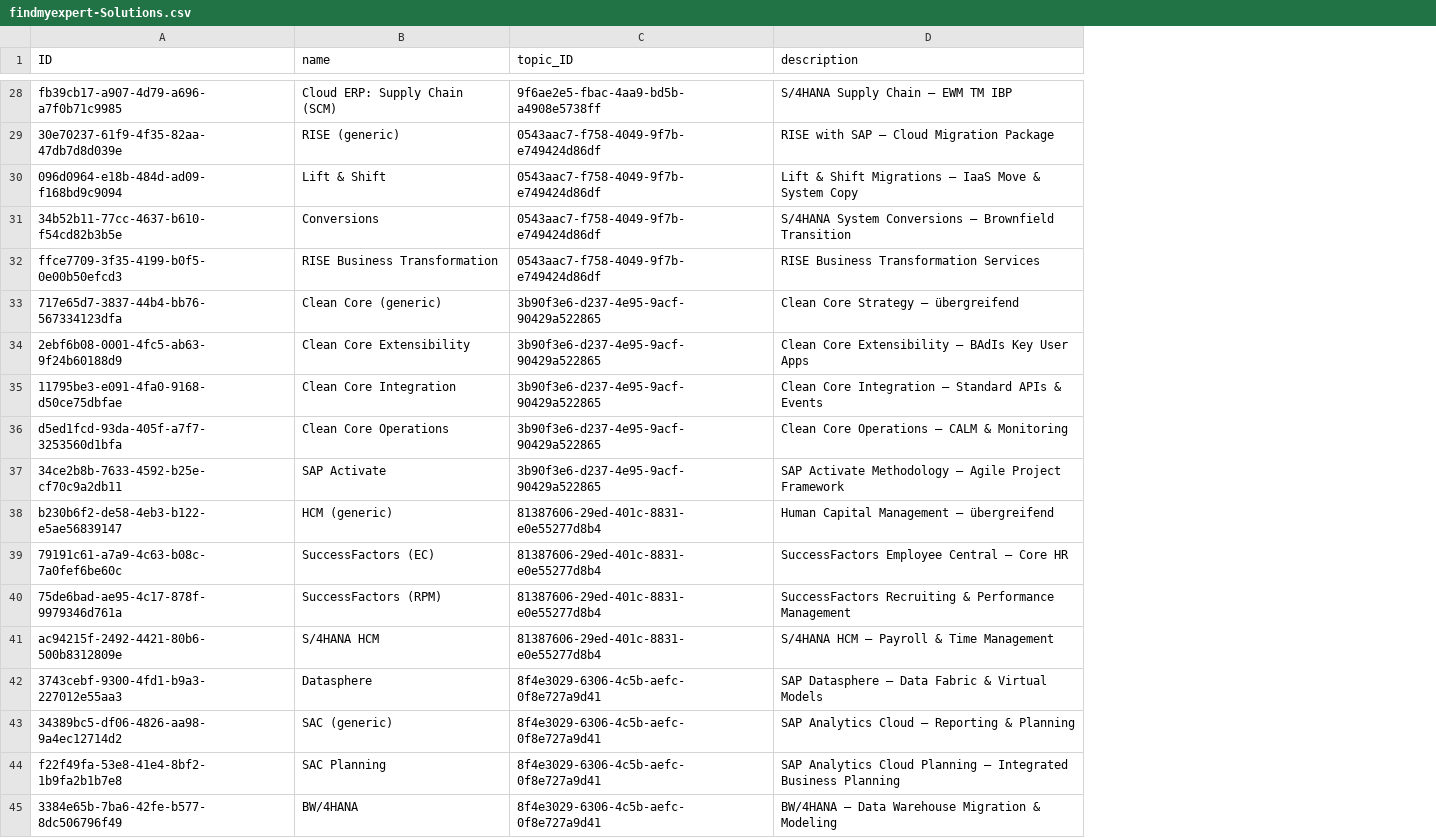
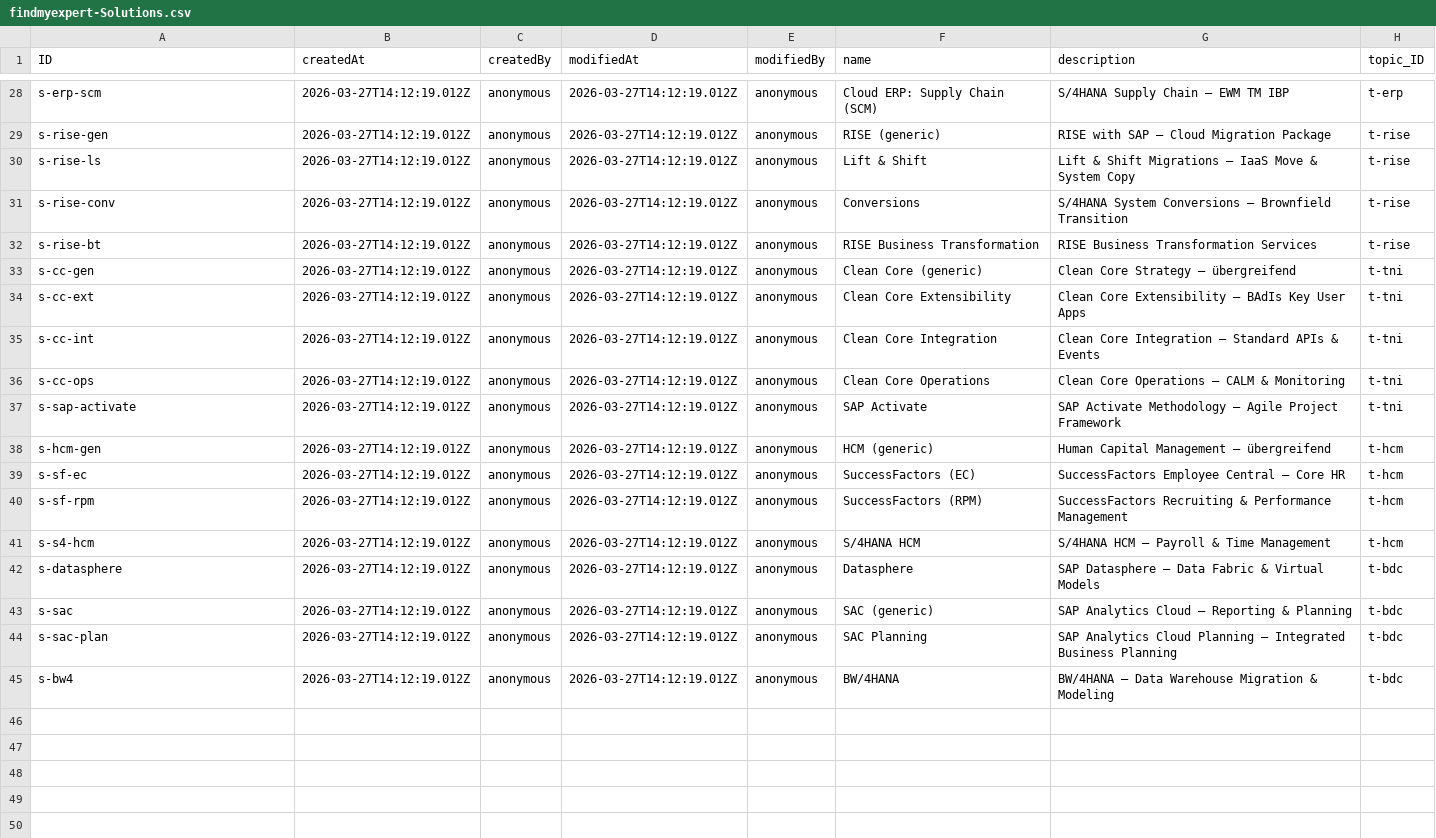
Before and after one commit to LINZO-AT/find-my-expert, a CSV file: db/data/findmyexpert-Solutions.csv, drawn as a sheet; only a part is shown, gaps mark what is left out; removed rows and columns are numbered as before the commit, all else as after; the diff covers the shown part only; the diff names each change by its address in the sheet, - before the commit and + after, or states it on an @@ line.

```diff
--- a/db/data/findmyexpert-Solutions.csv
+++ b/db/data/findmyexpert-Solutions.csv
+column B (createdAt), rows 28-45: all 2026-03-27T14:12:19.012Z
+column C (createdBy), rows 28-45: all anonymous
+column D (modifiedAt), rows 28-45: all 2026-03-27T14:12:19.012Z
+column E (modifiedBy), rows 28-45: all anonymous
-column C (topic_ID), rows 28-45: 9f6ae2e5-fbac-4aa9-bd5b-a4908e5738ff | 0543aac7-f758-4049-9f7b-e749424d86df | 0543aac7-f758-4049-9f7b-e749424d86df | 0543aac7-f758-4049-9f7b-e749424d86df | 0543aac7-f758-4049-9f7b-e749424d86df | 3b90f3e6-d237-4e95-9acf-90429a522865 | 3b90f3e6-d237-4e95-9acf-90429a522865 | 3b90f3e6-d237-4e95-9acf-90429a522865 | 3b90f3e6-d237-4e95-9acf-90429a522865 | 3b90f3e6-d237-4e95-9acf-90429a522865 | 81387606-29ed-401c-8831-e0e55277d8b4 | 81387606-29ed-401c-8831-e0e55277d8b4 | 81387606-29ed-401c-8831-e0e55277d8b4 | 81387606-29ed-401c-8831-e0e55277d8b4 | 8f4e3029-6306-4c5b-aefc-0f8e727a9d41 | 8f4e3029-6306-4c5b-aefc-0f8e727a9d41 | 8f4e3029-6306-4c5b-aefc-0f8e727a9d41 | 8f4e3029-6306-4c5b-aefc-0f8e727a9d41
+column H (topic_ID), rows 28-45: t-erp | t-rise | t-rise | t-rise | t-rise | t-tni | t-tni | t-tni | t-tni | t-tni | t-hcm | t-hcm | t-hcm | t-hcm | t-bdc | t-bdc | t-bdc | t-bdc
-A28 (ID): fb39cb17-a907-4d79-a696-a7f0b71c9985
+A28 (ID): s-erp-scm
-A29 (ID): 30e70237-61f9-4f35-82aa-47db7d8d039e
+A29 (ID): s-rise-gen
-A30 (ID): 096d0964-e18b-484d-ad09-f168bd9c9094
+A30 (ID): s-rise-ls
-A31 (ID): 34b52b11-77cc-4637-b610-f54cd82b3b5e
+A31 (ID): s-rise-conv
-A32 (ID): ffce7709-3f35-4199-b0f5-0e00b50efcd3
+A32 (ID): s-rise-bt
-A33 (ID): 717e65d7-3837-44b4-bb76-567334123dfa
+A33 (ID): s-cc-gen
-A34 (ID): 2ebf6b08-0001-4fc5-ab63-9f24b60188d9
+A34 (ID): s-cc-ext
-A35 (ID): 11795be3-e091-4fa0-9168-d50ce75dbfae
+A35 (ID): s-cc-int
-A36 (ID): d5ed1fcd-93da-405f-a7f7-3253560d1bfa
+A36 (ID): s-cc-ops
-A37 (ID): 34ce2b8b-7633-4592-b25e-cf70c9a2db11
+A37 (ID): s-sap-activate
-A38 (ID): b230b6f2-de58-4eb3-b122-e5ae56839147
+A38 (ID): s-hcm-gen
-A39 (ID): 79191c61-a7a9-4c63-b08c-7a0fef6be60c
+A39 (ID): s-sf-ec
-A40 (ID): 75de6bad-ae95-4c17-878f-9979346d761a
+A40 (ID): s-sf-rpm
-A41 (ID): ac94215f-2492-4421-80b6-500b8312809e
+A41 (ID): s-s4-hcm
-A42 (ID): 3743cebf-9300-4fd1-b9a3-227012e55aa3
+A42 (ID): s-datasphere
-A43 (ID): 34389bc5-df06-4826-aa98-9a4ec12714d2
+A43 (ID): s-sac
-A44 (ID): f22f49fa-53e8-41e4-8bf2-1b9fa2b1b7e8
+A44 (ID): s-sac-plan
-A45 (ID): 3384e65b-7ba6-42fe-b577-8dc506796f49
+A45 (ID): s-bw4
```
Also changed, not shown: 26 edited cells elsewhere in this file, db/data/findmyexpert-ExpertRoles.csv, db/data/findmyexpert-Experts.csv, 15 other files.
